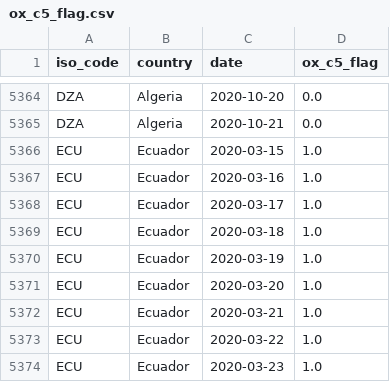
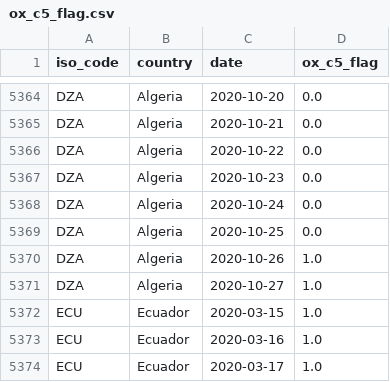
Before and after one commit to sdsna/lancet-covid-19-database, a CSV file: data/indicators/ox_c5_flag.csv, drawn as a sheet; only a part is shown, gaps mark what is left out; the shorter side is filled out with more unchanged rows; the diff names each change by its address in the sheet, - before the commit and + after, or states it on an @@ line.

```diff
--- a/data/indicators/ox_c5_flag.csv
+++ b/data/indicators/ox_c5_flag.csv
+row 5366: DZA | Algeria | 2020-10-22 | 0.0
+row 5367: DZA | Algeria | 2020-10-23 | 0.0
+row 5368: DZA | Algeria | 2020-10-24 | 0.0
+row 5369: DZA | Algeria | 2020-10-25 | 0.0
+row 5370: DZA | Algeria | 2020-10-26 | 1.0
+row 5371: DZA | Algeria | 2020-10-27 | 1.0
```
Also changed, not shown: data/indicators/ox_c1_flag.csv, data/indicators/ox_c2_flag.csv, 21 other files.
